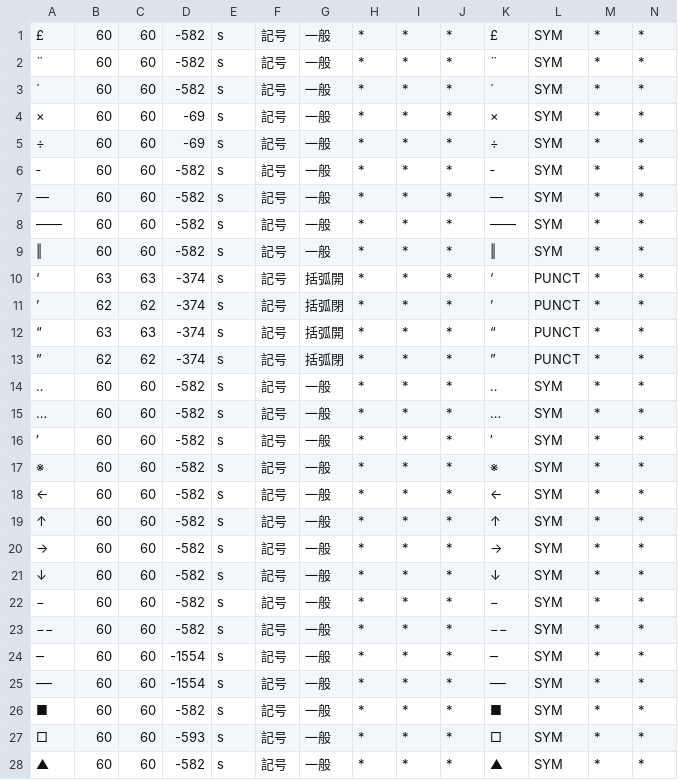
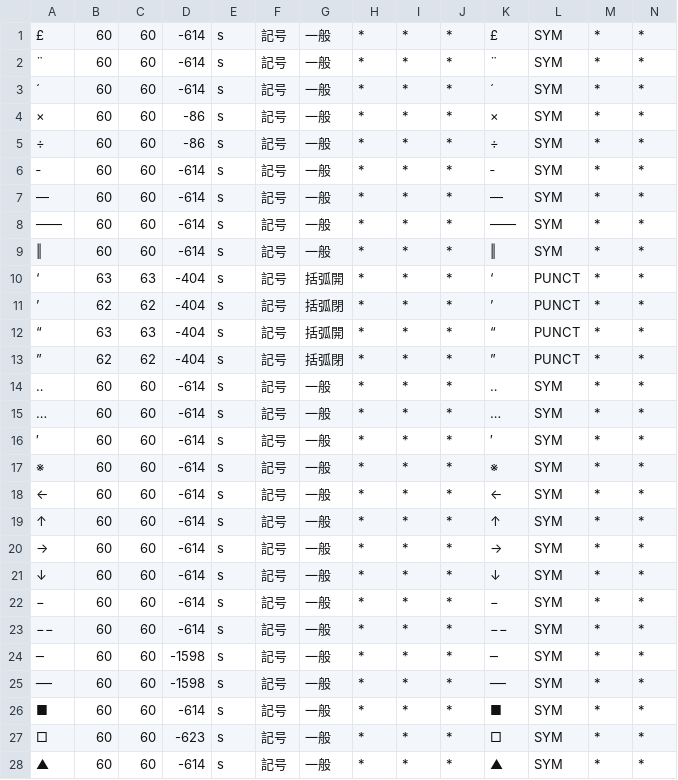
Before and after one commit to KoichiYasuoka/UD-Kanbun, a CSV file: udkanbun/mecab-kanbun/dict.symbol.csv, drawn as a sheet; only a part is shown; the diff covers the shown part only.

```diff
--- a/udkanbun/mecab-kanbun/dict.symbol.csv
+++ b/udkanbun/mecab-kanbun/dict.symbol.csv
@@ -1,28 +1,28 @@
-£,60,60,-582,s,記号,一般,*,*,*,£,SYM,*,*
-¨,60,60,-582,s,記号,一般,*,*,*,¨,SYM,*,*
-´,60,60,-582,s,記号,一般,*,*,*,´,SYM,*,*
-×,60,60,-69,s,記号,一般,*,*,*,×,SYM,*,*
-÷,60,60,-69,s,記号,一般,*,*,*,÷,SYM,*,*
-‐,60,60,-582,s,記号,一般,*,*,*,‐,SYM,*,*
-―,60,60,-582,s,記号,一般,*,*,*,―,SYM,*,*
-――,60,60,-582,s,記号,一般,*,*,*,――,SYM,*,*
-‖,60,60,-582,s,記号,一般,*,*,*,‖,SYM,*,*
-‘,63,63,-374,s,記号,括弧開,*,*,*,‘,PUNCT,*,*
-’,62,62,-374,s,記号,括弧閉,*,*,*,’,PUNCT,*,*
-“,63,63,-374,s,記号,括弧開,*,*,*,“,PUNCT,*,*
-”,62,62,-374,s,記号,括弧閉,*,*,*,”,PUNCT,*,*
-‥,60,60,-582,s,記号,一般,*,*,*,‥,SYM,*,*
-…,60,60,-582,s,記号,一般,*,*,*,…,SYM,*,*
-′,60,60,-582,s,記号,一般,*,*,*,′,SYM,*,*
-※,60,60,-582,s,記号,一般,*,*,*,※,SYM,*,*
-←,60,60,-582,s,記号,一般,*,*,*,←,SYM,*,*
-↑,60,60,-582,s,記号,一般,*,*,*,↑,SYM,*,*
-→,60,60,-582,s,記号,一般,*,*,*,→,SYM,*,*
-↓,60,60,-582,s,記号,一般,*,*,*,↓,SYM,*,*
-−,60,60,-582,s,記号,一般,*,*,*,−,SYM,*,*
-−−,60,60,-582,s,記号,一般,*,*,*,−−,SYM,*,*
-─,60,60,-1554,s,記号,一般,*,*,*,─,SYM,*,*
-──,60,60,-1554,s,記号,一般,*,*,*,──,SYM,*,*
-■,60,60,-582,s,記号,一般,*,*,*,■,SYM,*,*
-□,60,60,-593,s,記号,一般,*,*,*,□,SYM,*,*
-▲,60,60,-582,s,記号,一般,*,*,*,▲,SYM,*,*
+£,60,60,-614,s,記号,一般,*,*,*,£,SYM,*,*
+¨,60,60,-614,s,記号,一般,*,*,*,¨,SYM,*,*
+´,60,60,-614,s,記号,一般,*,*,*,´,SYM,*,*
+×,60,60,-86,s,記号,一般,*,*,*,×,SYM,*,*
+÷,60,60,-86,s,記号,一般,*,*,*,÷,SYM,*,*
+‐,60,60,-614,s,記号,一般,*,*,*,‐,SYM,*,*
+―,60,60,-614,s,記号,一般,*,*,*,―,SYM,*,*
+――,60,60,-614,s,記号,一般,*,*,*,――,SYM,*,*
+‖,60,60,-614,s,記号,一般,*,*,*,‖,SYM,*,*
+‘,63,63,-404,s,記号,括弧開,*,*,*,‘,PUNCT,*,*
+’,62,62,-404,s,記号,括弧閉,*,*,*,’,PUNCT,*,*
+“,63,63,-404,s,記号,括弧開,*,*,*,“,PUNCT,*,*
+”,62,62,-404,s,記号,括弧閉,*,*,*,”,PUNCT,*,*
+‥,60,60,-614,s,記号,一般,*,*,*,‥,SYM,*,*
+…,60,60,-614,s,記号,一般,*,*,*,…,SYM,*,*
+′,60,60,-614,s,記号,一般,*,*,*,′,SYM,*,*
+※,60,60,-614,s,記号,一般,*,*,*,※,SYM,*,*
+←,60,60,-614,s,記号,一般,*,*,*,←,SYM,*,*
+↑,60,60,-614,s,記号,一般,*,*,*,↑,SYM,*,*
+→,60,60,-614,s,記号,一般,*,*,*,→,SYM,*,*
+↓,60,60,-614,s,記号,一般,*,*,*,↓,SYM,*,*
+−,60,60,-614,s,記号,一般,*,*,*,−,SYM,*,*
+−−,60,60,-614,s,記号,一般,*,*,*,−−,SYM,*,*
+─,60,60,-1598,s,記号,一般,*,*,*,─,SYM,*,*
+──,60,60,-1598,s,記号,一般,*,*,*,──,SYM,*,*
+■,60,60,-614,s,記号,一般,*,*,*,■,SYM,*,*
+□,60,60,-623,s,記号,一般,*,*,*,□,SYM,*,*
+▲,60,60,-614,s,記号,一般,*,*,*,▲,SYM,*,*
```
Also changed, not shown: 68 edited cells elsewhere in this file, udkanbun/mecab-kanbun/dict.KTp2.csv, udkanbun/mecab-kanbun/dict.gloss.csv, 9 other files.
